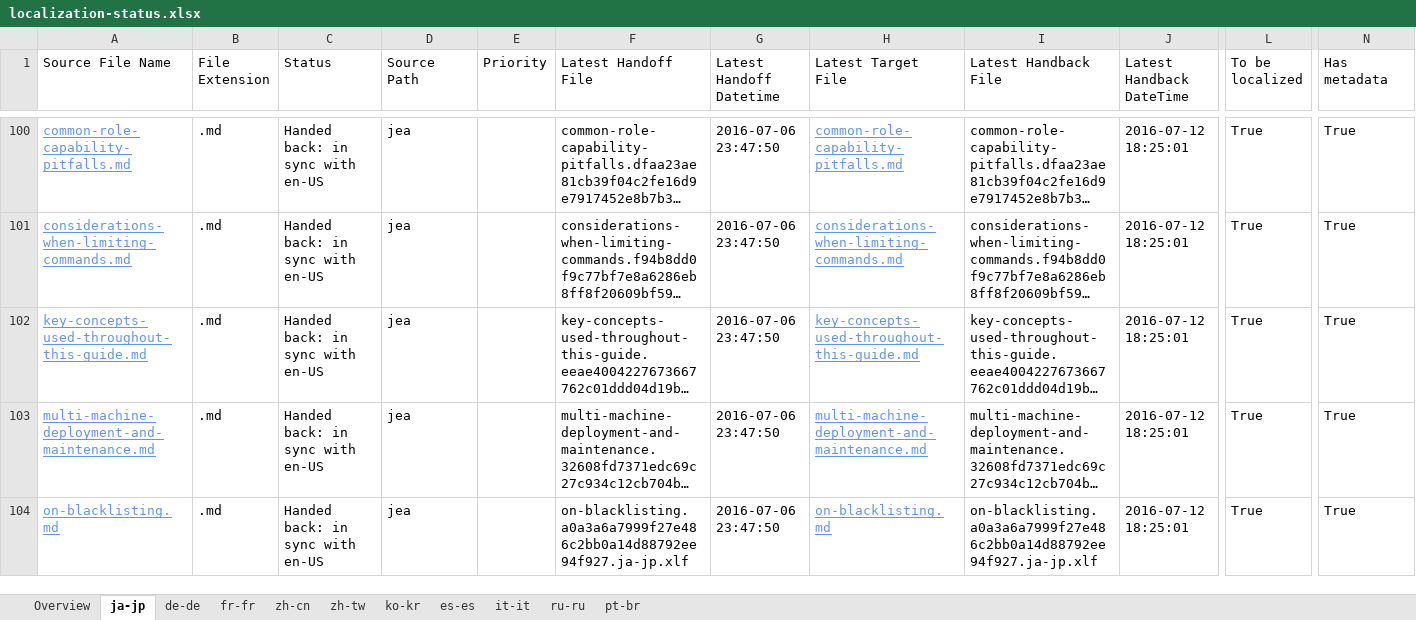
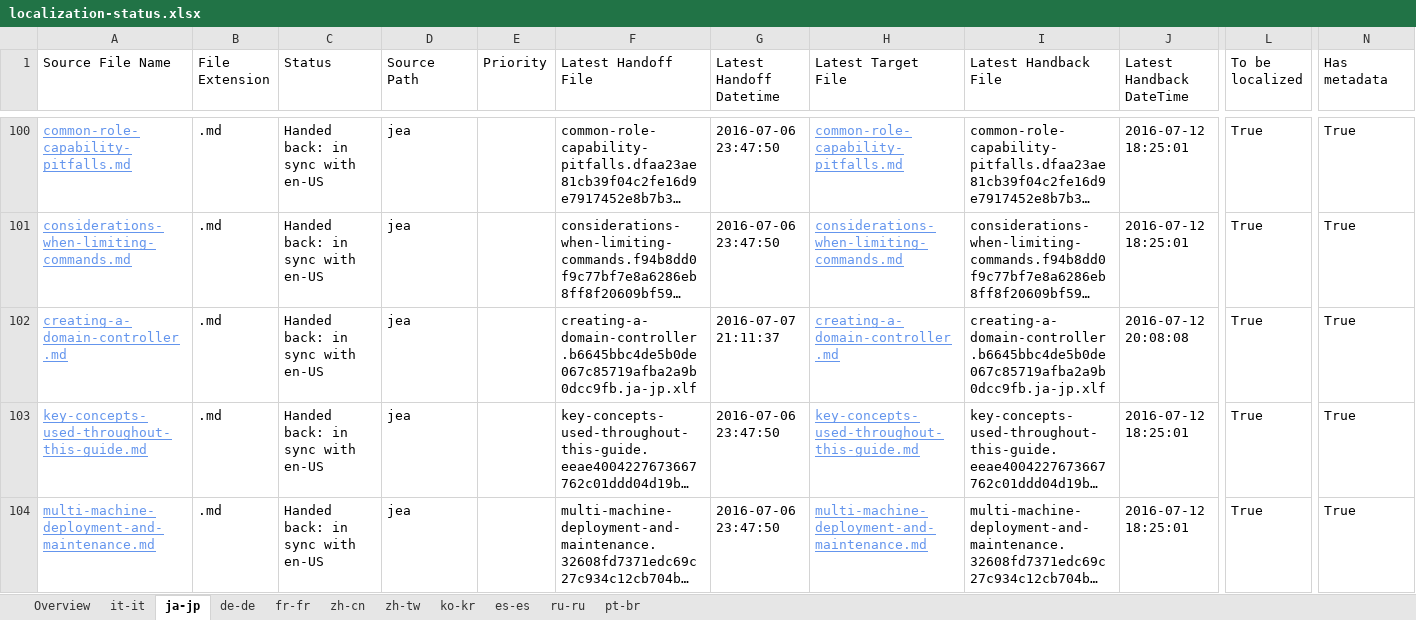
Before and after one commit to SonjaSaltzman/powerShell-Docs.handback, an Excel workbook: ol-handback/PowerShell/powerShell-Docs/live/localization-status.xlsx, sheet ja-jp, drawn as a sheet; only a part is shown, gaps mark what is left out; the shorter side is filled out with more unchanged rows; long unchanged cells end in …; values as stored, in another font and other column widths than the file's, no borders; table styles not drawn; rows hold the shown columns only; the diff covers the shown part only; the diff names each change by its address in the sheet, - before the commit and + after, or states it on an @@ line.

```diff
--- a/ol-handback/PowerShell/powerShell-Docs/live/localization-status.xlsx (sheet ja-jp)
+++ b/ol-handback/PowerShell/powerShell-Docs/live/localization-status.xlsx (sheet ja-jp)
@@ sheet tab order changed: Overview | it-it | ja-jp | de-de | fr-fr | zh-cn | zh-tw | ko-kr | es-es | ru-ru | pt-br @@
+row 102: creating-a-domain-controller.md | .md | Handed back: in sync with en-US | jea |  | creating-a-domain-controller.b6645bbc4de5b0de067c85719afba2a9b0dcc9fb.ja-jp.xlf | 2016-07-07 21:11:37 | creating-a-domain-controller.md | creating-a-domain-controller.b6645bbc4de5b0de067c85719afba2a9b0dcc9fb.ja-jp.xlf | 2016-07-12 20:08:08 | True | True
```
Also changed, not shown: 1 added row and 2 removed rows elsewhere in this sheet, sheet it-it, sheet Overview, ol-handback/PowerShell/powerShell-Docs/live/handback-status.xlsx.
